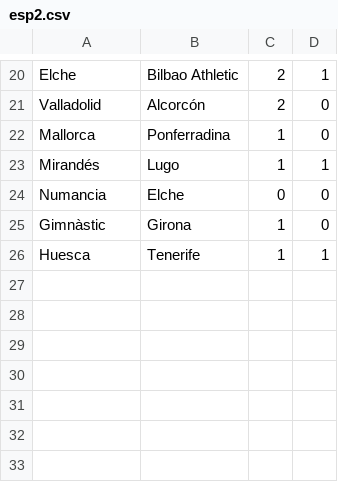
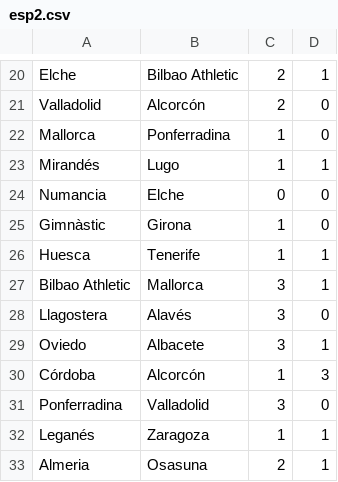
Before and after one commit to ronfe/footshow, a CSV file: 1516results/esp2.csv, drawn as a sheet; only a part is shown, gaps mark what is left out.

```diff
--- a/1516results/esp2.csv
+++ b/1516results/esp2.csv
@@ -26 +26,8 @@ Gimnàstic,Girona,1,0
 Huesca,Tenerife,1,1
+Bilbao Athletic,Mallorca,3,1
+Llagostera,Alavés,3,0
+Oviedo,Albacete,3,1
+Córdoba,Alcorcón,1,3
+Ponferradina,Valladolid,3,0
+Leganés,Zaragoza,1,1
+Almeria,Osasuna,2,1
```
Also changed, not shown: 1516results/cups.csv, teams/1516esp2.csv, 3 other files.
